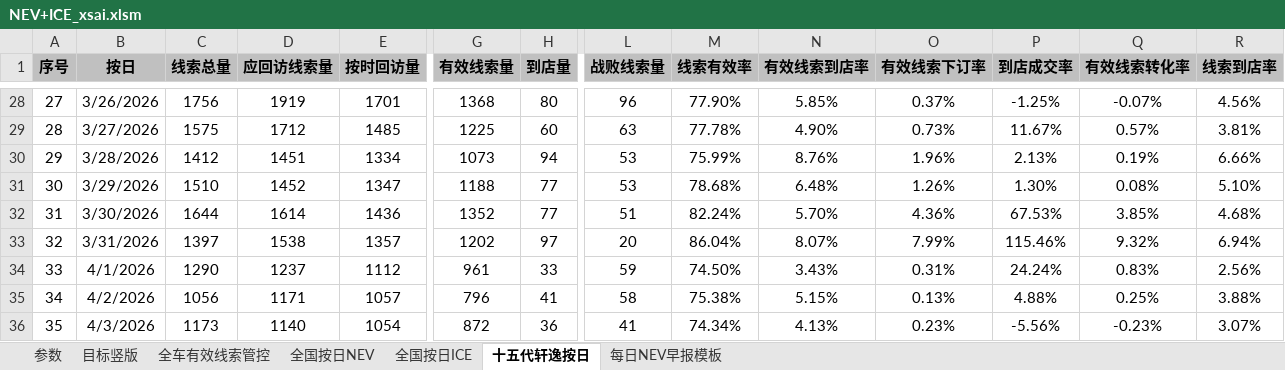
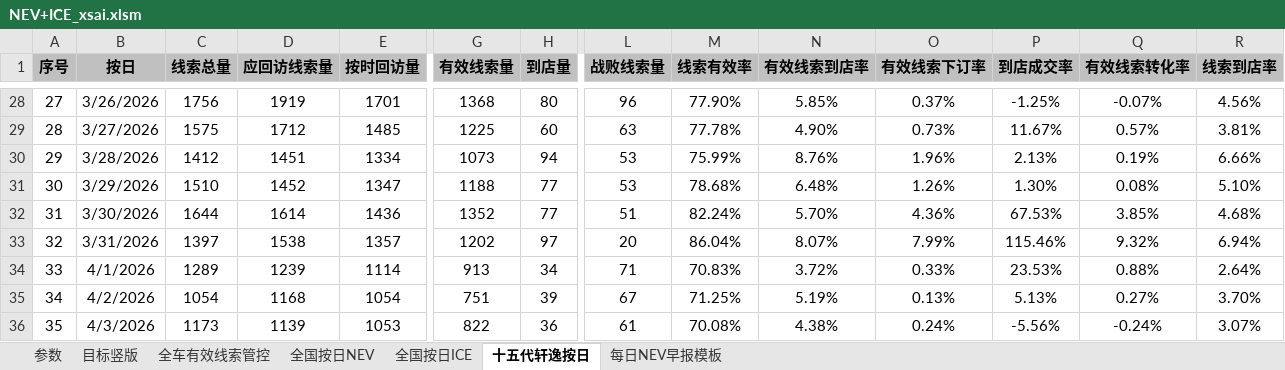
Before and after one commit to Django604/AI_Digest, an Excel workbook: data/source/NEV+ICE_xsai.xlsm, sheet 十五代轩逸按日, drawn as a sheet; only a part is shown, gaps mark what is left out; values as stored, in another font and other column widths than the file's, no borders; the diff covers the shown part only; the diff names each change by its address in the sheet, - before the commit and + after, or states it on an @@ line.

```diff
--- a/data/source/NEV+ICE_xsai.xlsm (sheet 十五代轩逸按日)
+++ b/data/source/NEV+ICE_xsai.xlsm (sheet 十五代轩逸按日)
-C34 (线索总量): 1290
+C34 (线索总量): 1289
-D34 (应回访线索量): 1237
+D34 (应回访线索量): 1239
-E34 (按时回访量): 1112
+E34 (按时回访量): 1114
-G34 (有效线索量): 961
+G34 (有效线索量): 913
-H34 (到店量): 33
+H34 (到店量): 34
-L34 (战败线索量): 59
+L34 (战败线索量): 71
-M34 (线索有效率): 74.50%
+M34 (线索有效率): 70.83%
-N34 (有效线索到店率): 3.43%
+N34 (有效线索到店率): 3.72%
-O34 (有效线索下订率): 0.31%
+O34 (有效线索下订率): 0.33%
-P34 (到店成交率): 24.24%
+P34 (到店成交率): 23.53%
-Q34 (有效线索转化率): 0.83%
+Q34 (有效线索转化率): 0.88%
-R34 (线索到店率): 2.56%
+R34 (线索到店率): 2.64%
-C35 (线索总量): 1056
+C35 (线索总量): 1054
-D35 (应回访线索量): 1171
+D35 (应回访线索量): 1168
-E35 (按时回访量): 1057
+E35 (按时回访量): 1054
-G35 (有效线索量): 796
+G35 (有效线索量): 751
-H35 (到店量): 41
+H35 (到店量): 39
-L35 (战败线索量): 58
+L35 (战败线索量): 67
-M35 (线索有效率): 75.38%
+M35 (线索有效率): 71.25%
-N35 (有效线索到店率): 5.15%
+N35 (有效线索到店率): 5.19%
-P35 (到店成交率): 4.88%
+P35 (到店成交率): 5.13%
-Q35 (有效线索转化率): 0.25%
+Q35 (有效线索转化率): 0.27%
-R35 (线索到店率): 3.88%
+R35 (线索到店率): 3.70%
-D36 (应回访线索量): 1140
+D36 (应回访线索量): 1139
-E36 (按时回访量): 1054
+E36 (按时回访量): 1053
-G36 (有效线索量): 872
+G36 (有效线索量): 822
-L36 (战败线索量): 41
+L36 (战败线索量): 61
-M36 (线索有效率): 74.34%
+M36 (线索有效率): 70.08%
-N36 (有效线索到店率): 4.13%
+N36 (有效线索到店率): 4.38%
-O36 (有效线索下订率): 0.23%
+O36 (有效线索下订率): 0.24%
-Q36 (有效线索转化率): -0.23%
+Q36 (有效线索转化率): -0.24%
```
Also changed, not shown: 6 added rows and 127 edited cells elsewhere in this sheet, sheet 全国按日NEV, sheet 目标竖版, sheet 全车有效线索管控, sheet 全国按日ICE, sheet 参数, charts or pictures, 4 other files.
